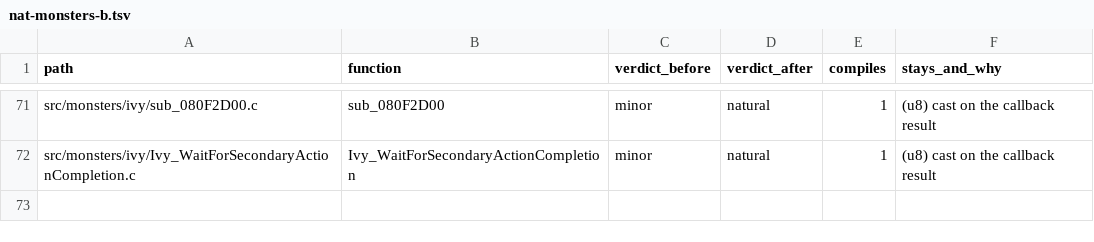
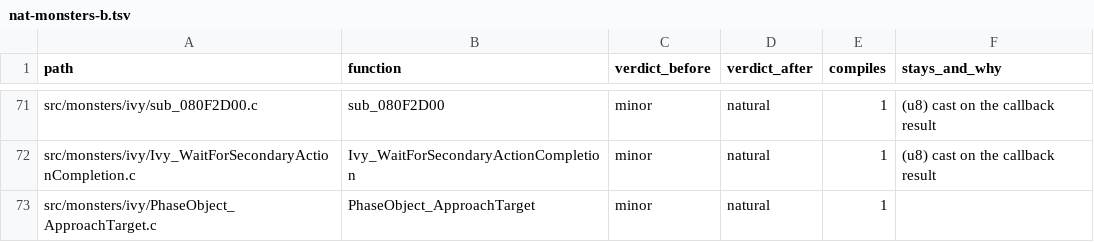
Before and after one commit to moozilla/boktai3-decomp, a TSV file: notes/naturalize/nat-monsters-b.tsv, drawn as a sheet; only a part is shown, gaps mark what is left out.

```diff
--- a/notes/naturalize/nat-monsters-b.tsv
+++ b/notes/naturalize/nat-monsters-b.tsv
@@ -72 +72,2 @@ src/monsters/ivy/sub_080F2D00.c	sub_080F2D00	minor	natural	1	(u8) cast on the ca
 src/monsters/ivy/Ivy_WaitForSecondaryActionCompletion.c	Ivy_WaitForSecondaryActionCompletion	minor	natural	1	(u8) cast on the callback result
+src/monsters/ivy/PhaseObject_ApproachTarget.c	PhaseObject_ApproachTarget	minor	natural	1	
```
Also changed, not shown: 1 other file.
